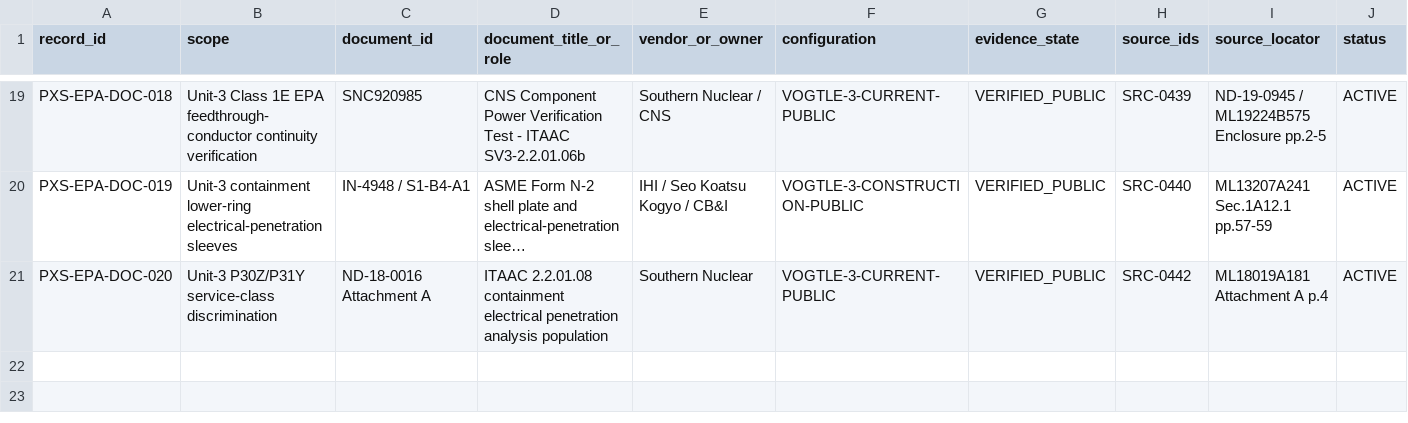
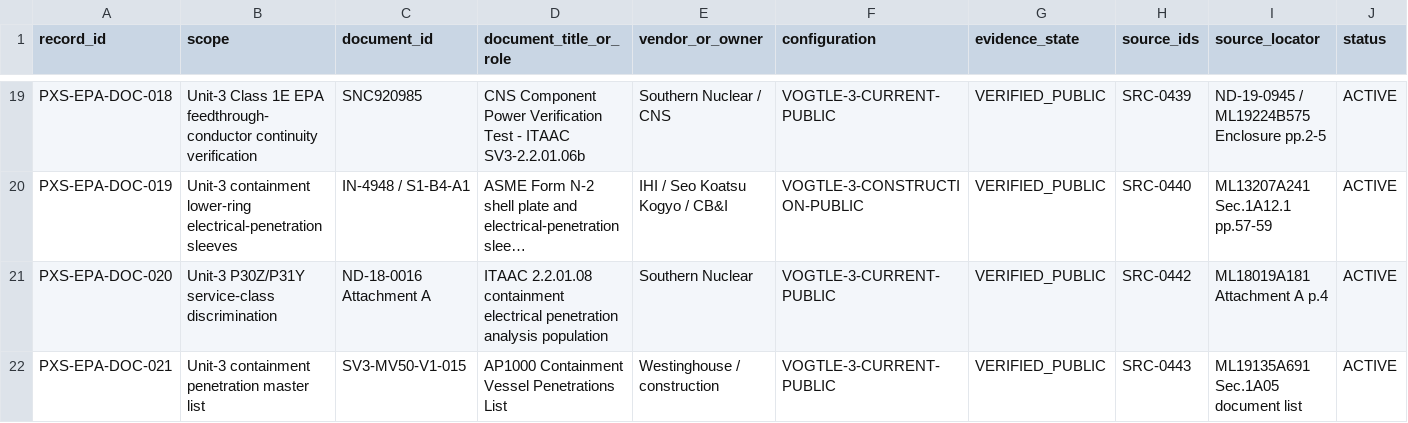
Before and after one commit to VesperCaeli/Westinghouse-ap1000-project, a CSV file: data/systems/PXS/electrical_penetration_vendor_document_map.csv, drawn as a sheet; only a part is shown, gaps mark what is left out; long unchanged cells end in …; rows hold the shown columns only; the diff covers the shown part only; the diff names each change by its address in the sheet, - before the commit and + after, or states it on an @@ line.

Commit message:
Add Unit 3 containment penetration list and location drawings

```diff
--- a/data/systems/PXS/electrical_penetration_vendor_document_map.csv
+++ b/data/systems/PXS/electrical_penetration_vendor_document_map.csv
+row 22: PXS-EPA-DOC-021 | Unit-3 containment penetration master list | SV3-MV50-V1-015 | AP1000 Containment Vessel Penetrations List | Westinghouse / construction | VOGTLE-3-CURRENT-PUBLIC | VERIFIED_PUBLIC | SRC-0443 | ML19135A691 Sec.1A05 document list | ACTIVE
```
Also changed, not shown: 1 added row and 1 edited cell elsewhere in this file.
